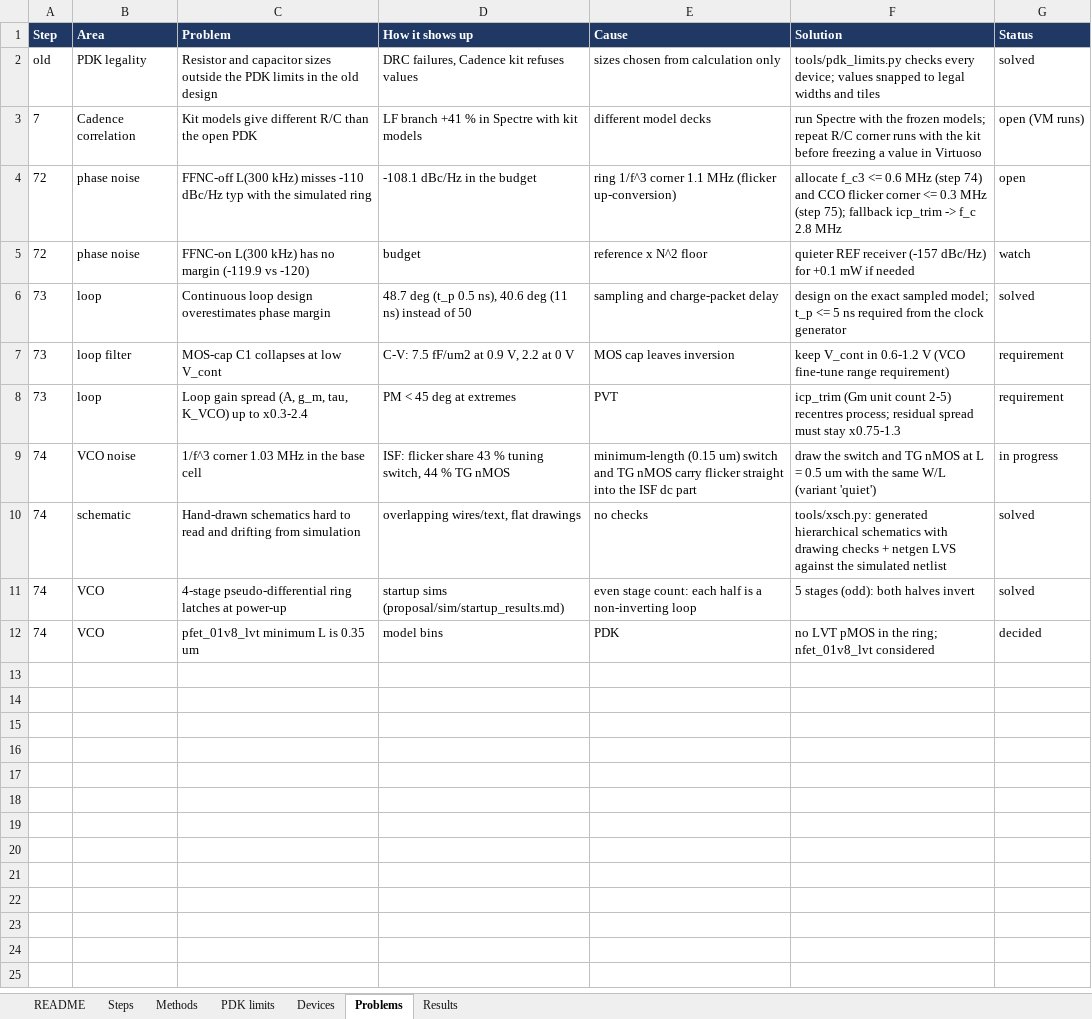
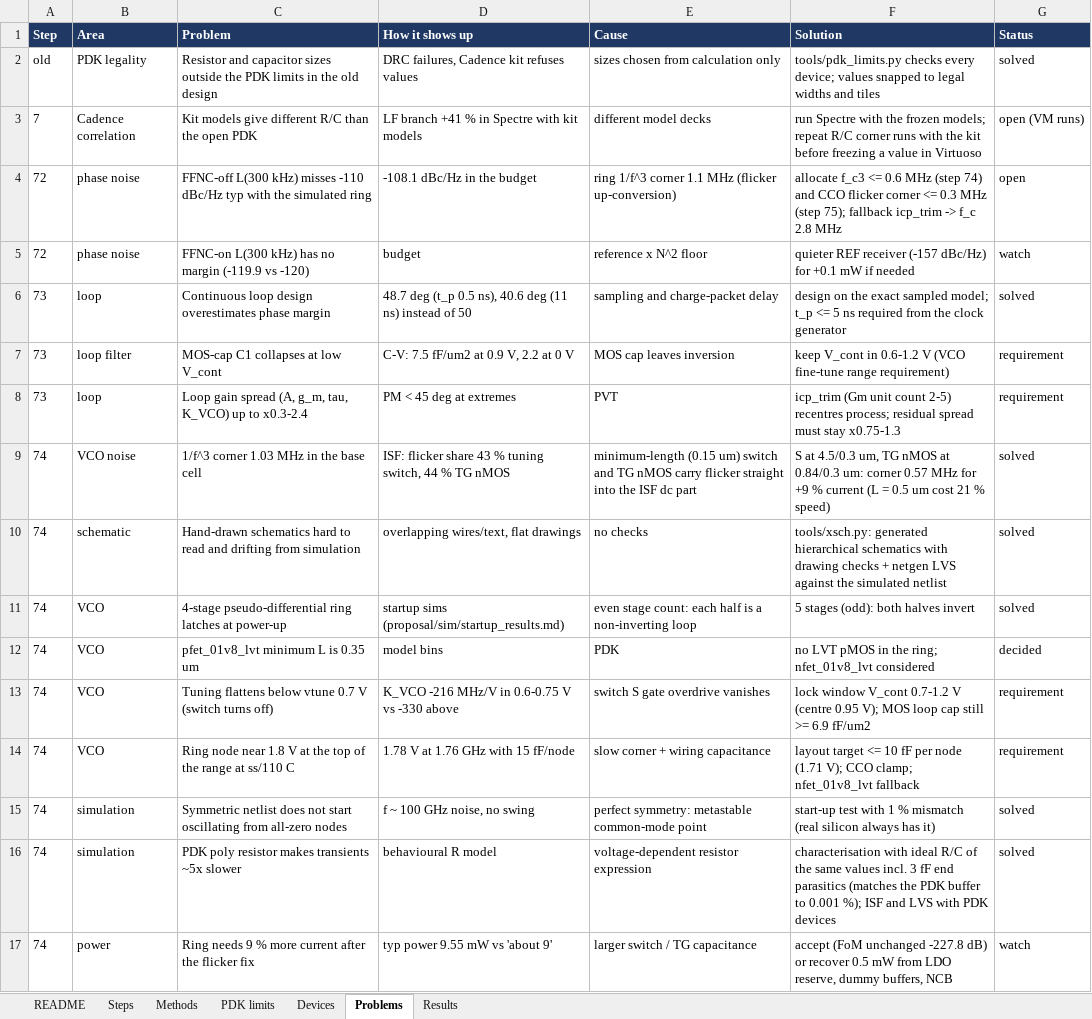
Before and after one commit to ahmedjubayeraj1/SSPLL, an Excel workbook: design/SSPLL_design_log.xlsx, sheet Problems, drawn as a sheet; values as stored, in another font and other column widths than the file's, no borders; the diff names each change by its address in the sheet, - before the commit and + after, or states it on an @@ line.

```diff
--- a/design/SSPLL_design_log.xlsx (sheet Problems)
+++ b/design/SSPLL_design_log.xlsx (sheet Problems)
-F9 (Solution): draw the switch and TG nMOS at L = 0.5 um with the same W/L (variant 'quiet')
+F9 (Solution): S at 4.5/0.3 um, TG nMOS at 0.84/0.3 um: corner 0.57 MHz for +9 % current (L = 0.5 um cost 21 % speed)
-G9 (Status): in progress
+G9 (Status): solved
+row 13: 74 | VCO | Tuning flattens below vtune 0.7 V (switch turns off) | K_VCO -216 MHz/V in 0.6-0.75 V vs -330 above | switch S gate overdrive vanishes | lock window V_cont 0.7-1.2 V (centre 0.95 V); MOS loop cap still >= 6.9 fF/um2 | requirement
+row 14: 74 | VCO | Ring node near 1.8 V at the top of the range at ss/110 C | 1.78 V at 1.76 GHz with 15 fF/node | slow corner + wiring capacitance | layout target <= 10 fF per node (1.71 V); CCO clamp; nfet_01v8_lvt fallback | requirement
+row 15: 74 | simulation | Symmetric netlist does not start oscillating from all-zero nodes | f ~ 100 GHz noise, no swing | perfect symmetry: metastable common-mode point | start-up test with 1 % mismatch (real silicon always has it) | solved
+row 16: 74 | simulation | PDK poly resistor makes transients ~5x slower | behavioural R model | voltage-dependent resistor expression | characterisation with ideal R/C of the same values incl. 3 fF end parasitics (matches the PDK buffer to 0.001 %); ISF and LVS with PDK devices | solved
+row 17: 74 | power | Ring needs 9 % more current after the flicker fix | typ power 9.55 mW vs 'about 9' | larger switch / TG capacitance | accept (FoM unchanged -227.8 dB) or recover 0.5 mW from LDO reserve, dummy buffers, NCB | watch
```
Also changed, not shown: sheet Results, sheet Devices, sheet Steps, formulas that keep their value, 26 other files.
